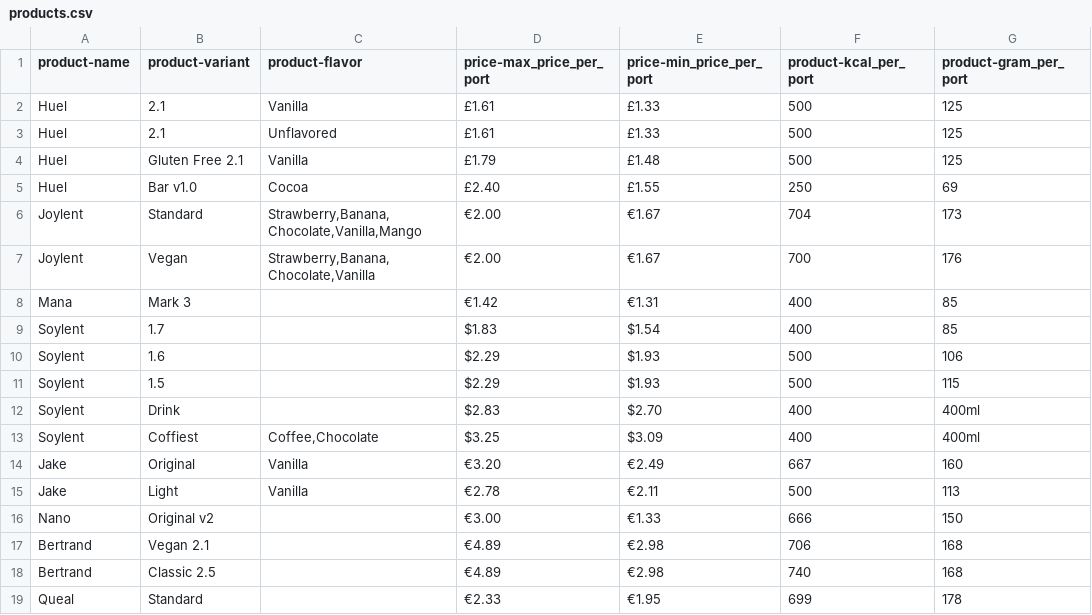
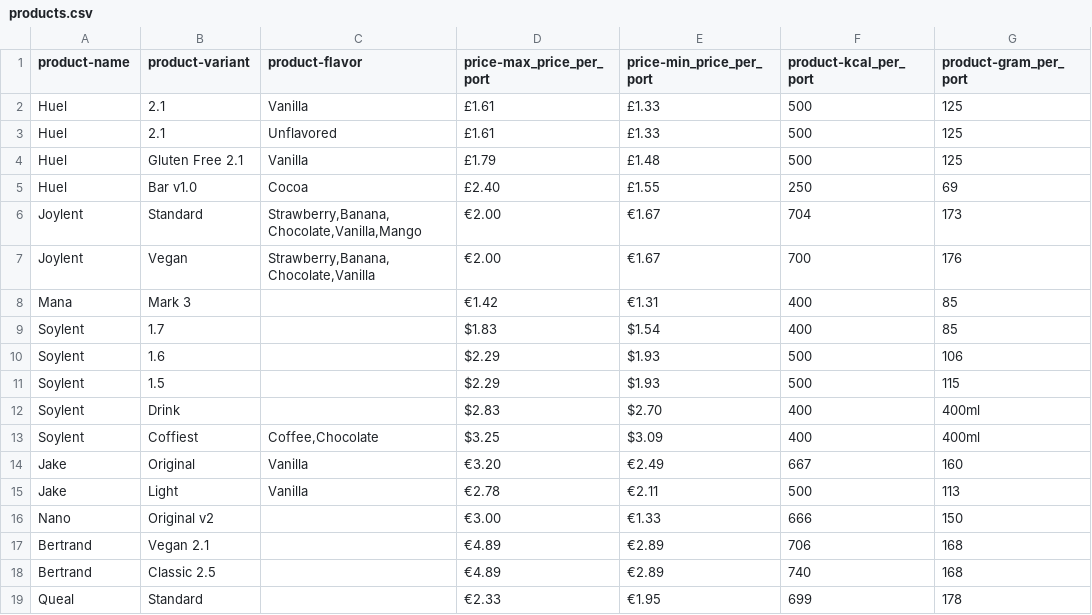
Before and after one commit to wallin/eatpowder.com, a CSV file: data/products.csv, drawn as a sheet; only a part is shown; the diff names each change by its address in the sheet, - before the commit and + after, or states it on an @@ line.

Commit message:
Correct lowest price for Bertrand

```diff
--- a/data/products.csv
+++ b/data/products.csv
-E17:E18 (price-min_price_per_port): €2.98
+E17:E18 (price-min_price_per_port): €2.89
```
